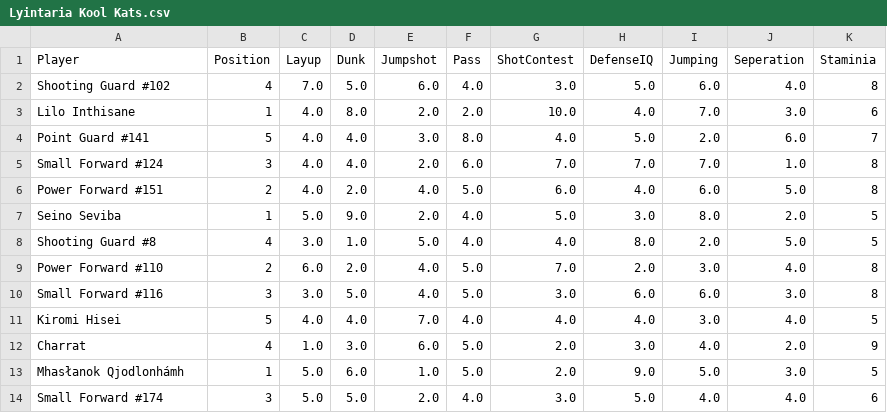
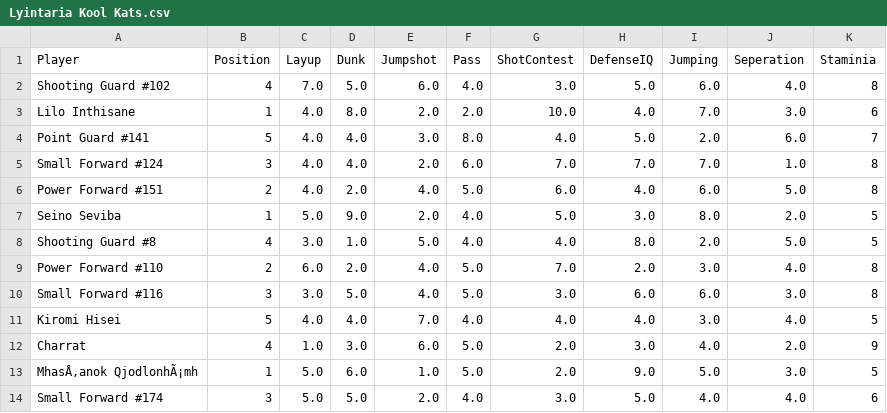
Before and after one commit to MatthewLDrake/FormulaBasketball, a CSV file: Lyintaria Kool Kats.csv, drawn as a sheet.

```diff
--- a/Lyintaria Kool Kats.csv
+++ b/Lyintaria Kool Kats.csv
@@ -12,3 +12,3 @@ Kiromi Hisei,5,4.0,4.0,7.0,4.0,4.0,4.0,3.0,4.0,5
 Charrat,4,1.0,3.0,6.0,5.0,2.0,3.0,4.0,2.0,9
-Mhasłanok Qjodlonhámh,1,5.0,6.0,1.0,5.0,2.0,9.0,5.0,3.0,5
+MhasÅ‚anok QjodlonhÃ¡mh,1,5.0,6.0,1.0,5.0,2.0,9.0,5.0,3.0,5
 Small Forward #174,3,5.0,5.0,2.0,4.0,3.0,5.0,4.0,4.0,6
```
Also changed, not shown: Detroit Pumps.csv, GameResults.csv, 14 other files.
